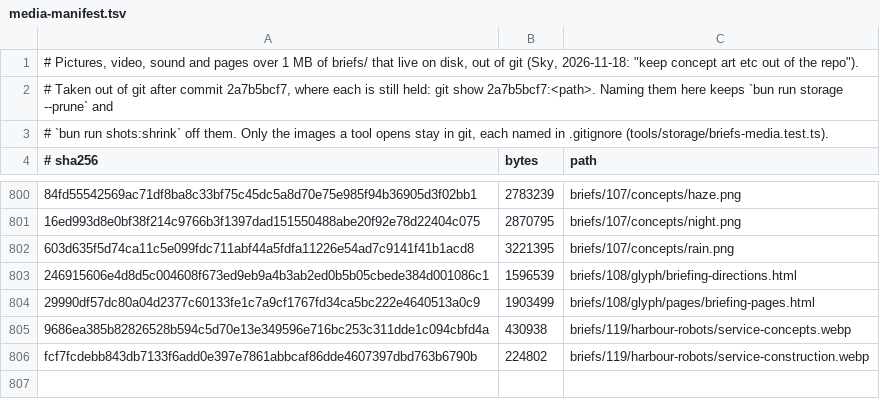
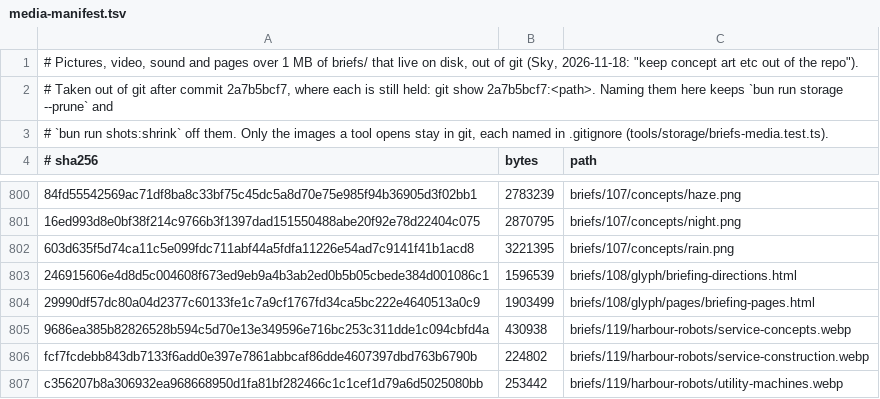
Before and after one commit to codecoded/suborned, a TSV file: briefs/media-manifest.tsv, drawn as a sheet; only a part is shown, gaps mark what is left out; the diff names each change by its address in the sheet, - before the commit and + after, or states it on an @@ line.

```diff
--- a/briefs/media-manifest.tsv
+++ b/briefs/media-manifest.tsv
+row 807: c356207b8a306932ea968668950d1fa81bf282466c1c1cef1d79a6d5025080bb | 253442 | briefs/119/harbour-robots/utility-machines.webp
```
Also changed, not shown: 44 other files.
